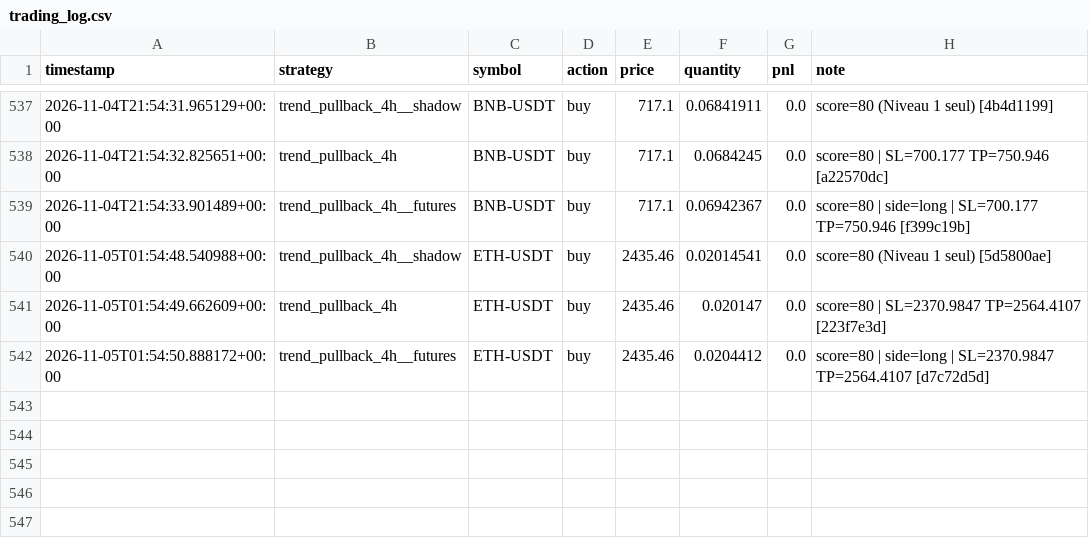
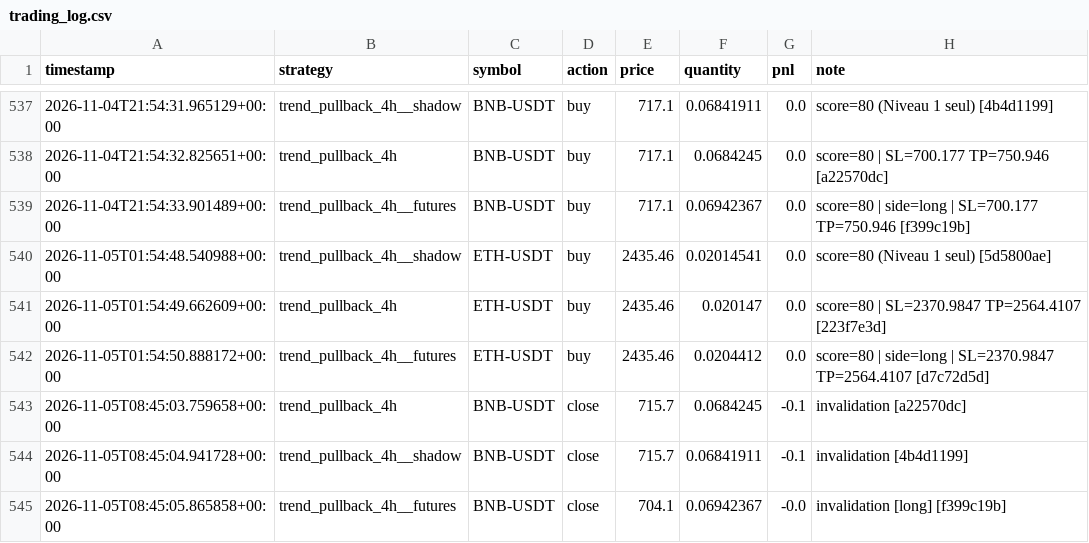
Before and after one commit to lishinGG/bot-trading-crypto, a CSV file: trading_log.csv, drawn as a sheet; only a part is shown, gaps mark what is left out; the diff names each change by its address in the sheet, - before the commit and + after, or states it on an @@ line.

```diff
--- a/trading_log.csv
+++ b/trading_log.csv
+row 543: 2026-11-05T08:45:03.759658+00:00 | trend_pullback_4h | BNB-USDT | close | 715.7 | 0.0684245 | -0.1 | invalidation [a22570dc]
+row 544: 2026-11-05T08:45:04.941728+00:00 | trend_pullback_4h__shadow | BNB-USDT | close | 715.7 | 0.06841911 | -0.1 | invalidation [4b4d1199]
+row 545: 2026-11-05T08:45:05.865858+00:00 | trend_pullback_4h__futures | BNB-USDT | close | 704.1 | 0.06942367 | -0.0 | invalidation [long] [f399c19b]
```
Also changed, not shown: 2 other files.
